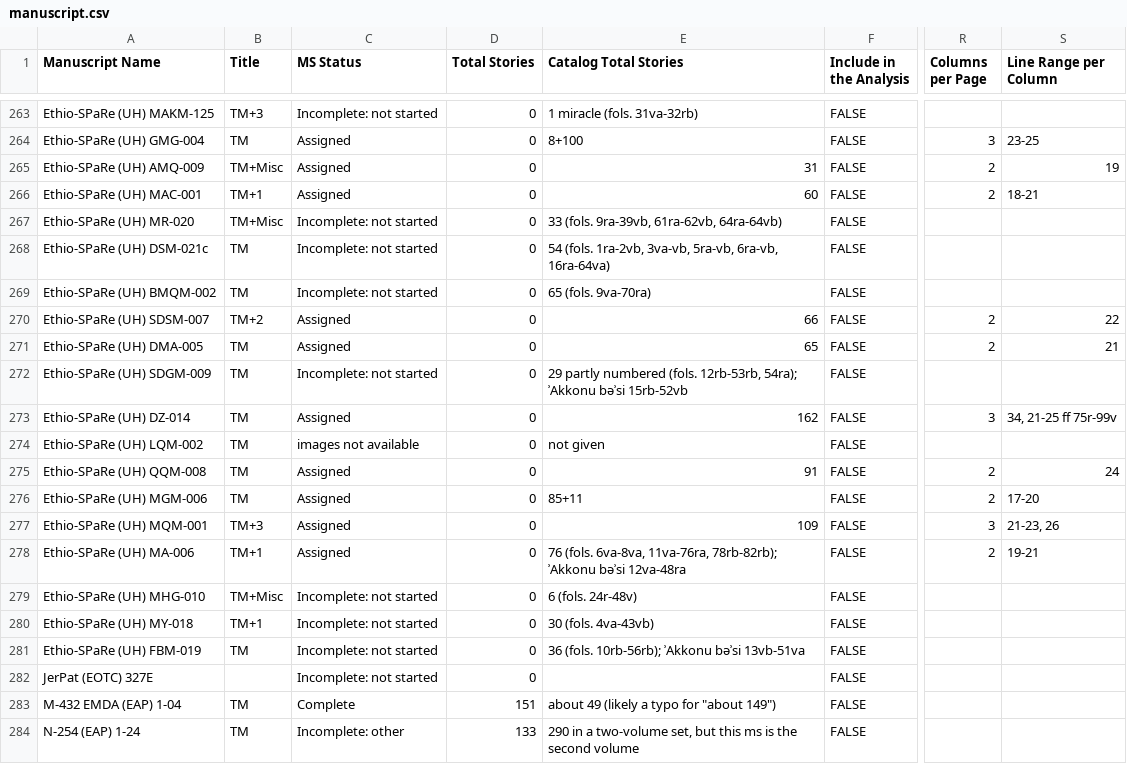
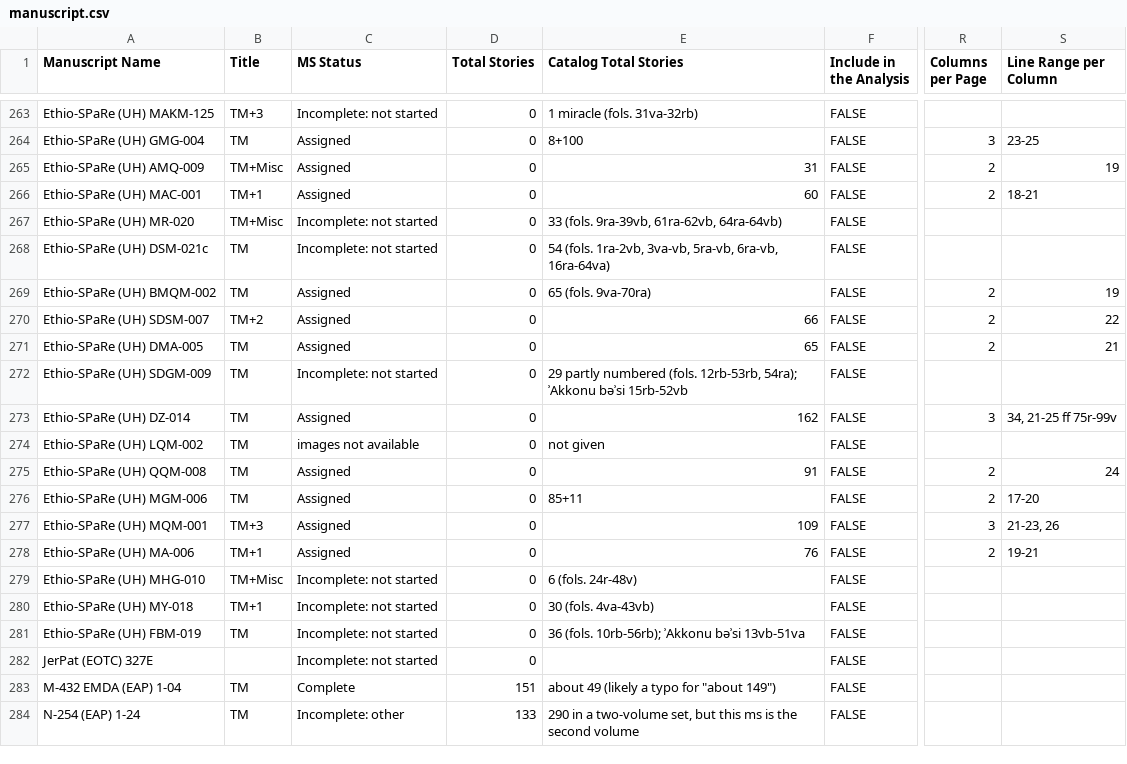
Before and after one commit to Princeton-CDH/pemm-data, a CSV file: data/manuscript.csv, drawn as a sheet; only a part is shown, gaps mark what is left out; the diff names each change by its address in the sheet, - before the commit and + after, or states it on an @@ line.

Commit message:
Automatic data updates from PEMM

```diff
--- a/data/manuscript.csv
+++ b/data/manuscript.csv
-C269 (MS Status): Incomplete: not started
+C269 (MS Status): Assigned
-R269 (Columns per Page): (empty)
+R269 (Columns per Page): 2
-S269 (Line Range per Column): (empty)
+S269 (Line Range per Column): 19
-E278 (Catalog Total Stories): 76 (fols. 6va-8va, 11va-76ra, 78rb-82rb); ʾAkkonu bǝʾsi 12va-48ra
+E278 (Catalog Total Stories): 76
```
